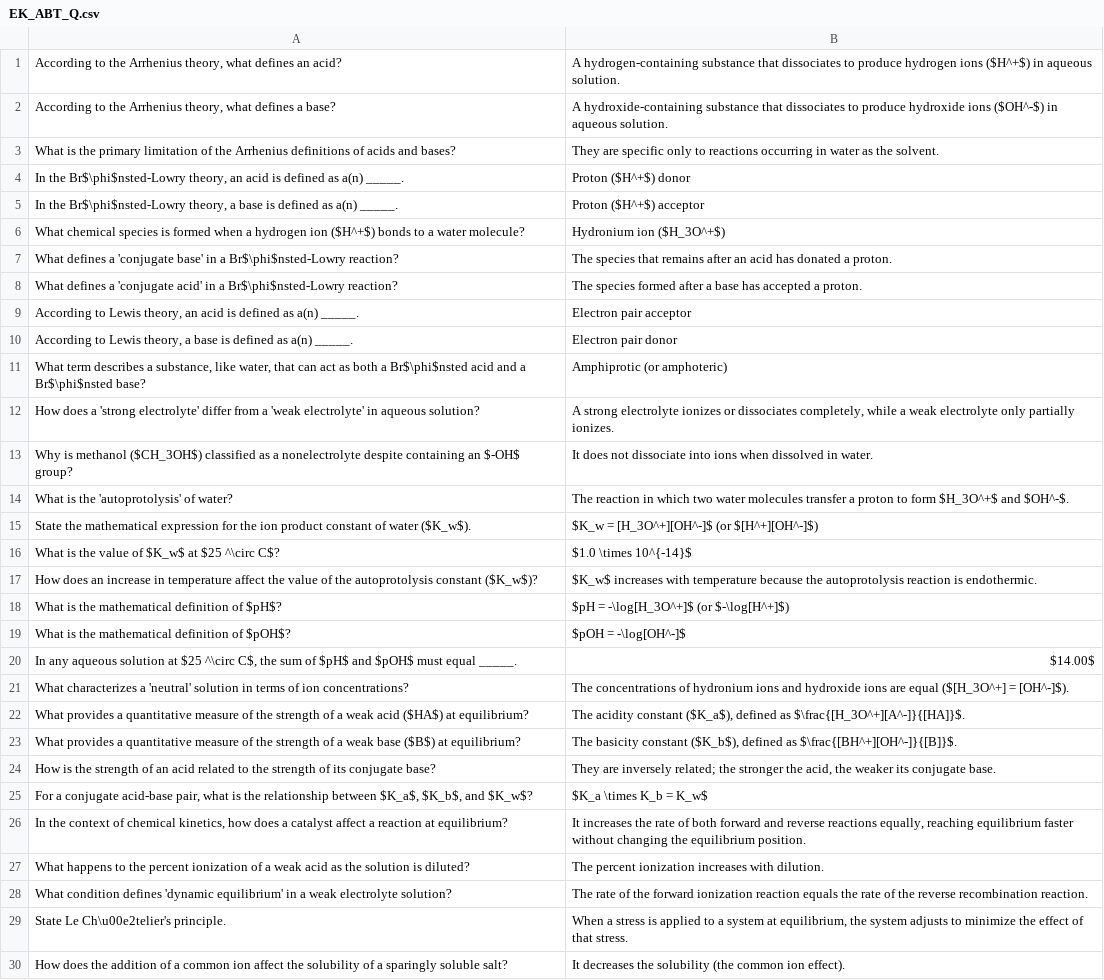
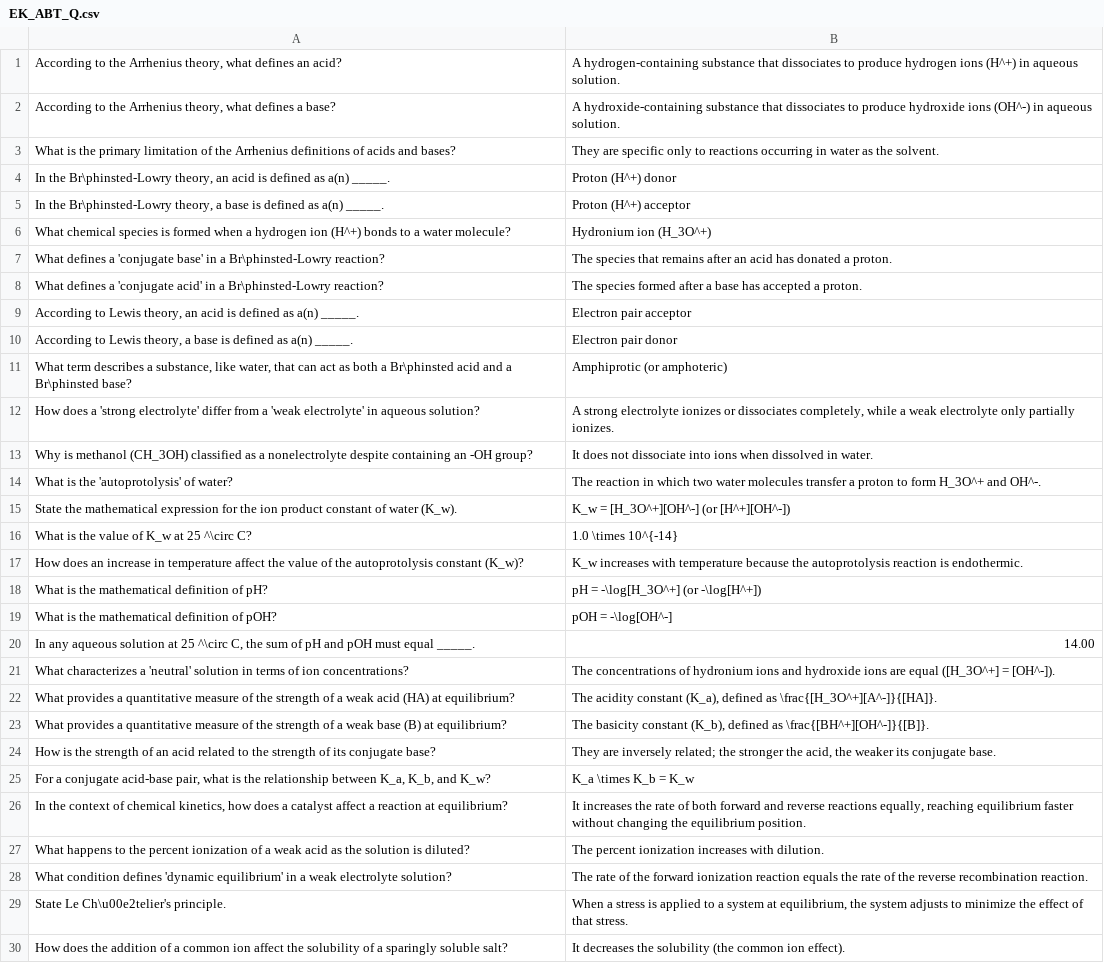
Before and after one commit to cristyyalbertyy-hub/Chemistry, a CSV file: public/EK_ABT_Q.csv, drawn as a sheet; only a part is shown; the diff covers the shown part only.

```diff
--- a/public/EK_ABT_Q.csv
+++ b/public/EK_ABT_Q.csv
@@ -1,26 +1,26 @@
-"According to the Arrhenius theory, what defines an acid?",A hydrogen-containing substance that dissociates to produce hydrogen ions ($H^+$) in aqueous solution.
-"According to the Arrhenius theory, what defines a base?",A hydroxide-containing substance that dissociates to produce hydroxide ions ($OH^-$) in aqueous solution.
+"According to the Arrhenius theory, what defines an acid?",A hydrogen-containing substance that dissociates to produce hydrogen ions (H^+) in aqueous solution.
+"According to the Arrhenius theory, what defines a base?",A hydroxide-containing substance that dissociates to produce hydroxide ions (OH^-) in aqueous solution.
 What is the primary limitation of the Arrhenius definitions of acids and bases?,They are specific only to reactions occurring in water as the solvent.
-"In the Br$\phi$nsted-Lowry theory, an acid is defined as a(n) _____.",Proton ($H^+$) donor
-"In the Br$\phi$nsted-Lowry theory, a base is defined as a(n) _____.",Proton ($H^+$) acceptor
-What chemical species is formed when a hydrogen ion ($H^+$) bonds to a water molecule?,Hydronium ion ($H_3O^+$)
-What defines a 'conjugate base' in a Br$\phi$nsted-Lowry reaction?,The species that remains after an acid has donated a proton.
-What defines a 'conjugate acid' in a Br$\phi$nsted-Lowry reaction?,The species formed after a base has accepted a proton.
+"In the Br\phinsted-Lowry theory, an acid is defined as a(n) _____.",Proton (H^+) donor
+"In the Br\phinsted-Lowry theory, a base is defined as a(n) _____.",Proton (H^+) acceptor
+What chemical species is formed when a hydrogen ion (H^+) bonds to a water molecule?,Hydronium ion (H_3O^+)
+What defines a 'conjugate base' in a Br\phinsted-Lowry reaction?,The species that remains after an acid has donated a proton.
+What defines a 'conjugate acid' in a Br\phinsted-Lowry reaction?,The species formed after a base has accepted a proton.
 "According to Lewis theory, an acid is defined as a(n) _____.",Electron pair acceptor
 "According to Lewis theory, a base is defined as a(n) _____.",Electron pair donor
-"What term describes a substance, like water, that can act as both a Br$\phi$nsted acid and a Br$\phi$nsted base?",Amphiprotic (or amphoteric)
+"What term describes a substance, like water, that can act as both a Br\phinsted acid and a Br\phinsted base?",Amphiprotic (or amphoteric)
 How does a 'strong electrolyte' differ from a 'weak electrolyte' in aqueous solution?,"A strong electrolyte ionizes or dissociates completely, while a weak electrolyte only partially ionizes."
-Why is methanol ($CH_3OH$) classified as a nonelectrolyte despite containing an $-OH$ group?,It does not dissociate into ions when dissolved in water.
-What is the 'autoprotolysis' of water?,The reaction in which two water molecules transfer a proton to form $H_3O^+$ and $OH^-$.
-State the mathematical expression for the ion product constant of water ($K_w$).,$K_w = [H_3O^+][OH^-]$ (or $[H^+][OH^-]$)
-What is the value of $K_w$ at $25 ^\circ C$?,$1.0 \times 10^{-14}$
-How does an increase in temperature affect the value of the autoprotolysis constant ($K_w$)?,$K_w$ increases with temperature because the autoprotolysis reaction is endothermic.
-What is the mathematical definition of $pH$?,$pH = -\log[H_3O^+]$ (or $-\log[H^+]$)
-What is the mathematical definition of $pOH$?,$pOH = -\log[OH^-]$
-"In any aqueous solution at $25 ^\circ C$, the sum of $pH$ and $pOH$ must equal _____.",$14.00$
-What characterizes a 'neutral' solution in terms of ion concentrations?,The concentrations of hydronium ions and hydroxide ions are equal ($[H_3O^+] = [OH^-]$).
-What provides a quantitative measure of the strength of a weak acid ($HA$) at equilibrium?,"The acidity constant ($K_a$), defined as $\frac{[H_3O^+][A^-]}{[HA]}$."
-What provides a quantitative measure of the strength of a weak base ($B$) at equilibrium?,"The basicity constant ($K_b$), defined as $\frac{[BH^+][OH^-]}{[B]}$."
+Why is methanol (CH_3OH) classified as a nonelectrolyte despite containing an -OH group?,It does not dissociate into ions when dissolved in water.
+What is the 'autoprotolysis' of water?,The reaction in which two water molecules transfer a proton to form H_3O^+ and OH^-.
+State the mathematical expression for the ion product constant of water (K_w).,K_w = [H_3O^+][OH^-] (or [H^+][OH^-])
+What is the value of K_w at 25 ^\circ C?,1.0 \times 10^{-14}
+How does an increase in temperature affect the value of the autoprotolysis constant (K_w)?,K_w increases with temperature because the autoprotolysis reaction is endothermic.
+What is the mathematical definition of pH?,pH = -\log[H_3O^+] (or -\log[H^+])
+What is the mathematical definition of pOH?,pOH = -\log[OH^-]
+"In any aqueous solution at 25 ^\circ C, the sum of pH and pOH must equal _____.",14.00
+What characterizes a 'neutral' solution in terms of ion concentrations?,The concentrations of hydronium ions and hydroxide ions are equal ([H_3O^+] = [OH^-]).
+What provides a quantitative measure of the strength of a weak acid (HA) at equilibrium?,"The acidity constant (K_a), defined as \frac{[H_3O^+][A^-]}{[HA]}."
+What provides a quantitative measure of the strength of a weak base (B) at equilibrium?,"The basicity constant (K_b), defined as \frac{[BH^+][OH^-]}{[B]}."
 How is the strength of an acid related to the strength of its conjugate base?,"They are inversely related; the stronger the acid, the weaker its conjugate base."
-"For a conjugate acid-base pair, what is the relationship between $K_a$, $K_b$, and $K_w$?",$K_a \times K_b = K_w$
+"For a conjugate acid-base pair, what is the relationship between K_a, K_b, and K_w?",K_a \times K_b = K_w
 "In the context of chemical kinetics, how does a catalyst affect a reaction at equilibrium?","It increases the rate of both forward and reverse reactions equally, reaching equilibrium faster without changing the equilibrium position."
```
Also changed, not shown: 1 added row, 1 removed row and 26 edited cells elsewhere in this file, public/AS_QNO_Q.csv, public/EK_PB_Q.csv, 26 other files.
